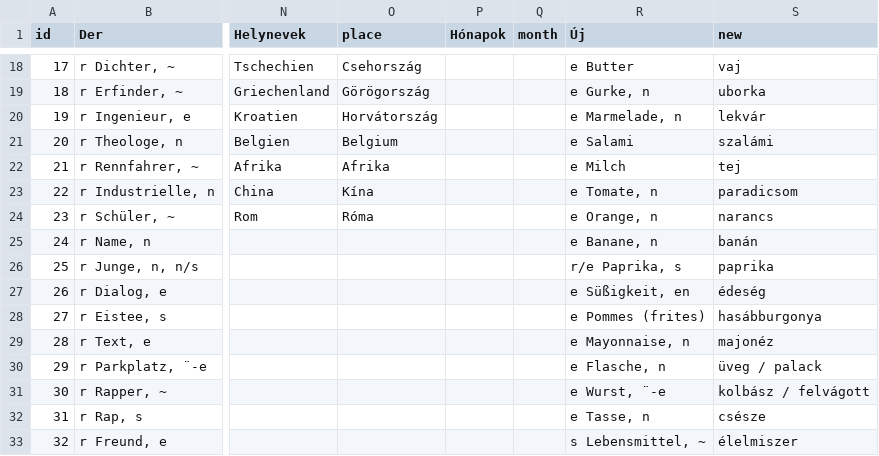
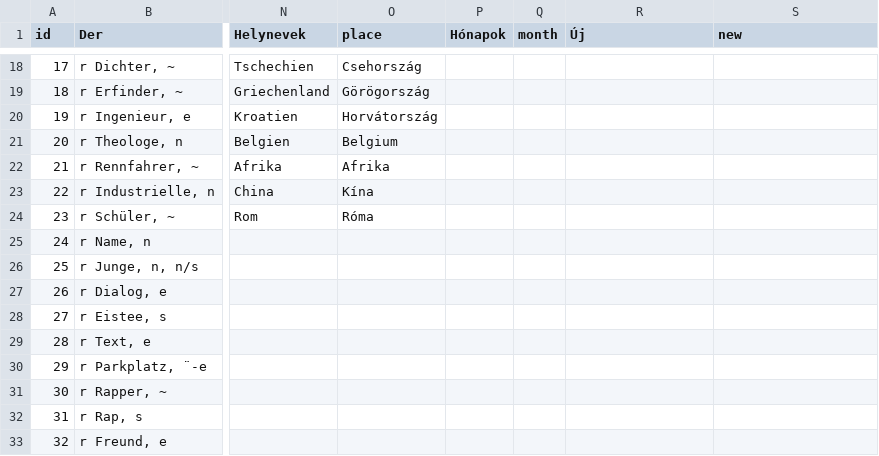
Before and after one commit to TVince0/Nemet, a CSV file: Nemet.csv, drawn as a sheet; only a part is shown, gaps mark what is left out; the diff covers the shown part only; the diff names each change by its address in the sheet, - before the commit and + after, or states it on an @@ line.

```diff
--- a/Nemet.csv
+++ b/Nemet.csv
-R18 (Új): e Butter
+R18 (Új): (empty)
-S18 (new): vaj
+S18 (new): (empty)
-R19 (Új): e Gurke, n
+R19 (Új): (empty)
-S19 (new): uborka
+S19 (new): (empty)
-R20 (Új): e Marmelade, n
+R20 (Új): (empty)
-S20 (new): lekvár
+S20 (new): (empty)
-R21 (Új): e Salami
+R21 (Új): (empty)
-S21 (new): szalámi
+S21 (new): (empty)
-R22 (Új): e Milch
+R22 (Új): (empty)
-S22 (new): tej
+S22 (new): (empty)
-R23 (Új): e Tomate, n
+R23 (Új): (empty)
-S23 (new): paradicsom
+S23 (new): (empty)
-R24 (Új): e Orange, n
+R24 (Új): (empty)
-S24 (new): narancs
+S24 (new): (empty)
-R25 (Új): e Banane, n
+R25 (Új): (empty)
-S25 (new): banán
+S25 (new): (empty)
-R26 (Új): r/e Paprika, s
+R26 (Új): (empty)
-S26 (new): paprika
+S26 (new): (empty)
-R27 (Új): e Süßigkeit, en
+R27 (Új): (empty)
-S27 (new): édeség
+S27 (new): (empty)
-R28 (Új): e Pommes (frites)
+R28 (Új): (empty)
-S28 (new): hasábburgonya
+S28 (new): (empty)
-R29 (Új): e Mayonnaise, n
+R29 (Új): (empty)
-S29 (new): majonéz
+S29 (new): (empty)
-R30 (Új): e Flasche, n
+R30 (Új): (empty)
-S30 (new): üveg / palack
+S30 (new): (empty)
-R31 (Új): e Wurst, ¨-e
+R31 (Új): (empty)
-S31 (new): kolbász / felvágott
+S31 (new): (empty)
-R32 (Új): e Tasse, n
+R32 (Új): (empty)
-S32 (new): csésze
+S32 (new): (empty)
-R33 (Új): s Lebensmittel, ~
+R33 (Új): (empty)
-S33 (new): élelmiszer
+S33 (new): (empty)
```
Also changed, not shown: 100 edited cells elsewhere in this file.
